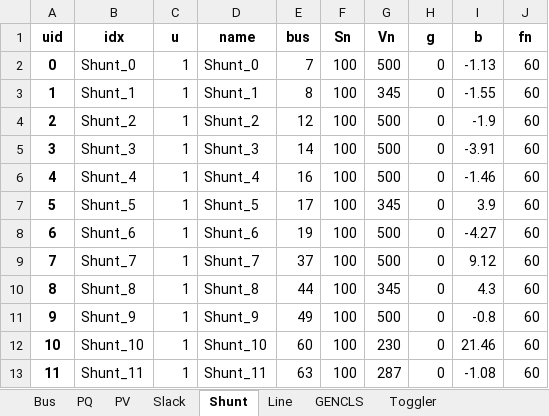
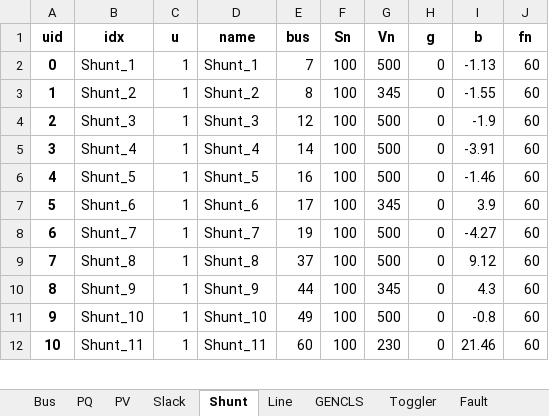
Before and after one commit to jinningwang/andes, an Excel workbook: andes/cases/wecc/wecc179.xlsx, sheet Shunt, drawn as a sheet; only a part is shown; values as stored, in another font and other column widths than the file's, no borders; removed rows and columns are numbered as before the commit, all else as after; the diff covers the shown part only; the diff names each change by its address in the sheet, - before the commit and + after, or states it on an @@ line.

```diff
--- a/andes/cases/wecc/wecc179.xlsx (sheet Shunt)
+++ b/andes/cases/wecc/wecc179.xlsx (sheet Shunt)
+sheet tab: Fault
-row 2: 0 | Shunt_0 | 1 | Shunt_0 | 7 | 100 | 500 | 0 | -1.13 | 60
@@ column A (uid) renumbered between rows 2 and 40 @@
-E2 (bus): 8
+E2 (bus): 7
-G2 (Vn): 345
+G2 (Vn): 500
-I2 (b): -1.55
+I2 (b): -1.13
-E3 (bus): 12
+E3 (bus): 8
-G3 (Vn): 500
+G3 (Vn): 345
-I3 (b): -1.9
+I3 (b): -1.55
-E4 (bus): 14
+E4 (bus): 12
-I4 (b): -3.91
+I4 (b): -1.9
-E5 (bus): 16
+E5 (bus): 14
-I5 (b): -1.46
+I5 (b): -3.91
-E6 (bus): 17
+E6 (bus): 16
-G6 (Vn): 345
+G6 (Vn): 500
-I6 (b): 3.9
+I6 (b): -1.46
-E7 (bus): 19
+E7 (bus): 17
-G7 (Vn): 500
+G7 (Vn): 345
-I7 (b): -4.27
+I7 (b): 3.9
-E8 (bus): 37
+E8 (bus): 19
-I8 (b): 9.12
+I8 (b): -4.27
-E9 (bus): 44
+E9 (bus): 37
-G9 (Vn): 345
+G9 (Vn): 500
-I9 (b): 4.3
+I9 (b): 9.12
-E10 (bus): 49
+E10 (bus): 44
-G10 (Vn): 500
+G10 (Vn): 345
-I10 (b): -0.8
+I10 (b): 4.3
-E11 (bus): 60
+E11 (bus): 49
-G11 (Vn): 230
+G11 (Vn): 500
-I11 (b): 21.46
+I11 (b): -0.8
-E12 (bus): 63
+E12 (bus): 60
-G12 (Vn): 287
+G12 (Vn): 230
-I12 (b): -1.08
+I12 (b): 21.46
```
Also changed, not shown: 1 added row and 66 edited cells elsewhere in this sheet, sheet Line, sheet PQ, sheet GENCLS, sheet Toggler, 2 other files.
